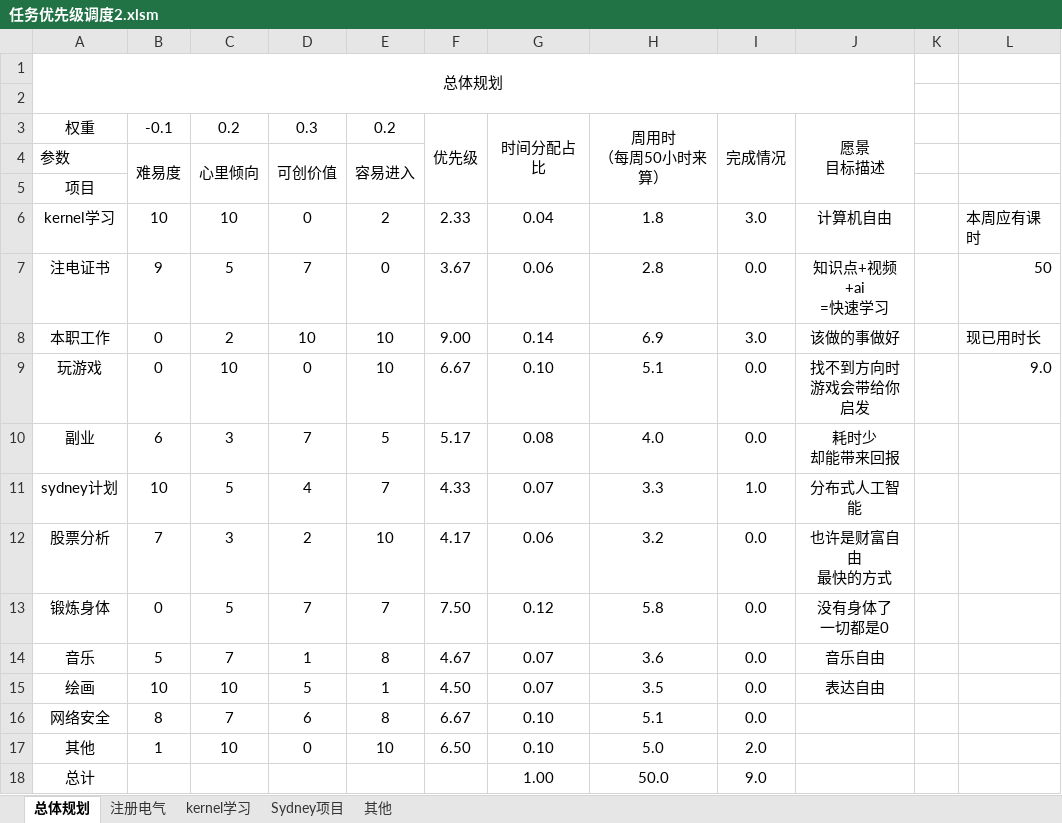
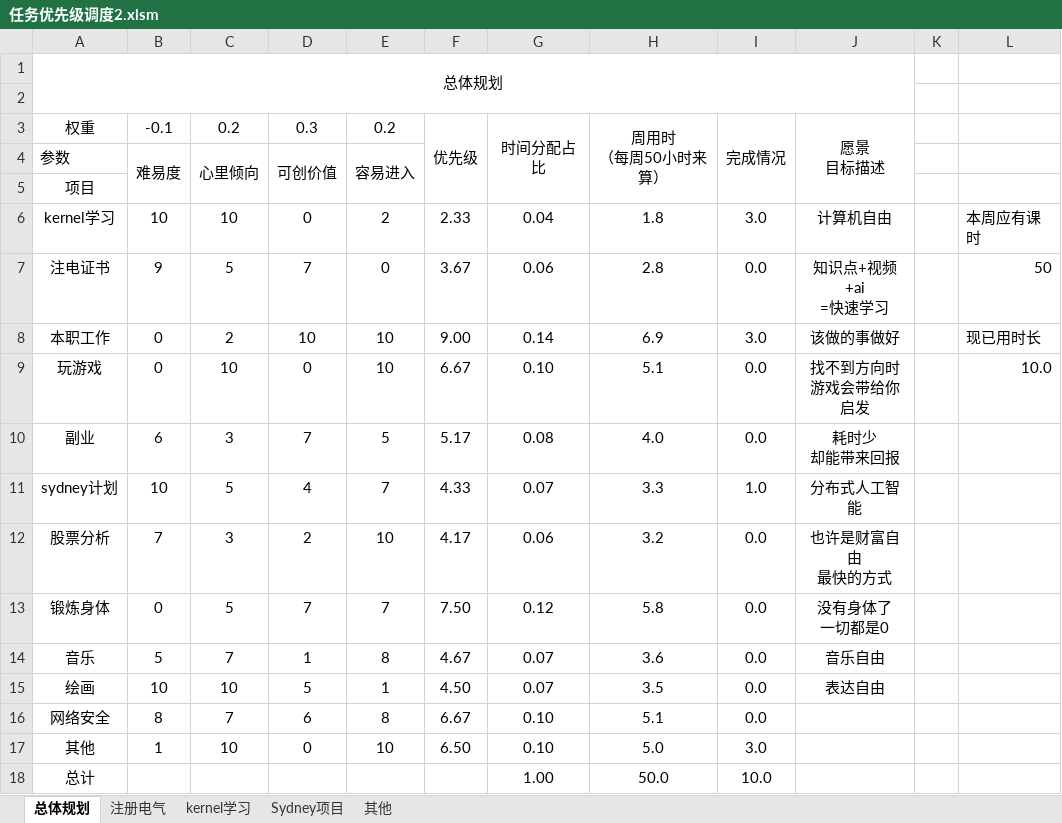
Before and after one commit to jianmin5xin/MytasksDitash, an Excel workbook: 1.调度面板/任务优先级调度2.xlsm, sheet 总体规划, drawn as a sheet; values as stored, in another font and other column widths than the file's, no borders; charts and pictures not drawn; the diff names each change by its address in the sheet, - before the commit and + after, or states it on an @@ line.

```diff
--- a/1.调度面板/任务优先级调度2.xlsm (sheet 总体规划)
+++ b/1.调度面板/任务优先级调度2.xlsm (sheet 总体规划)
-L9: 9.0
+L9: 10.0
-I17: 2.0
+I17: 3.0
-I18: 9.0
+I18: 10.0
```
Also changed, not shown: sheet 其他, charts or pictures.
